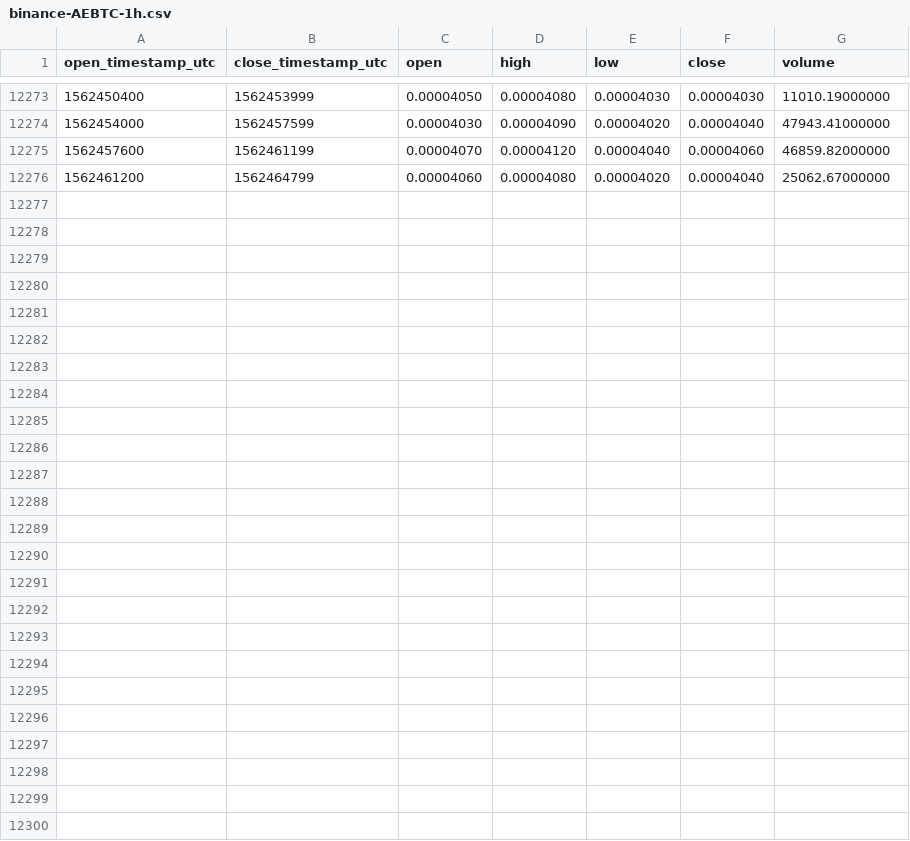
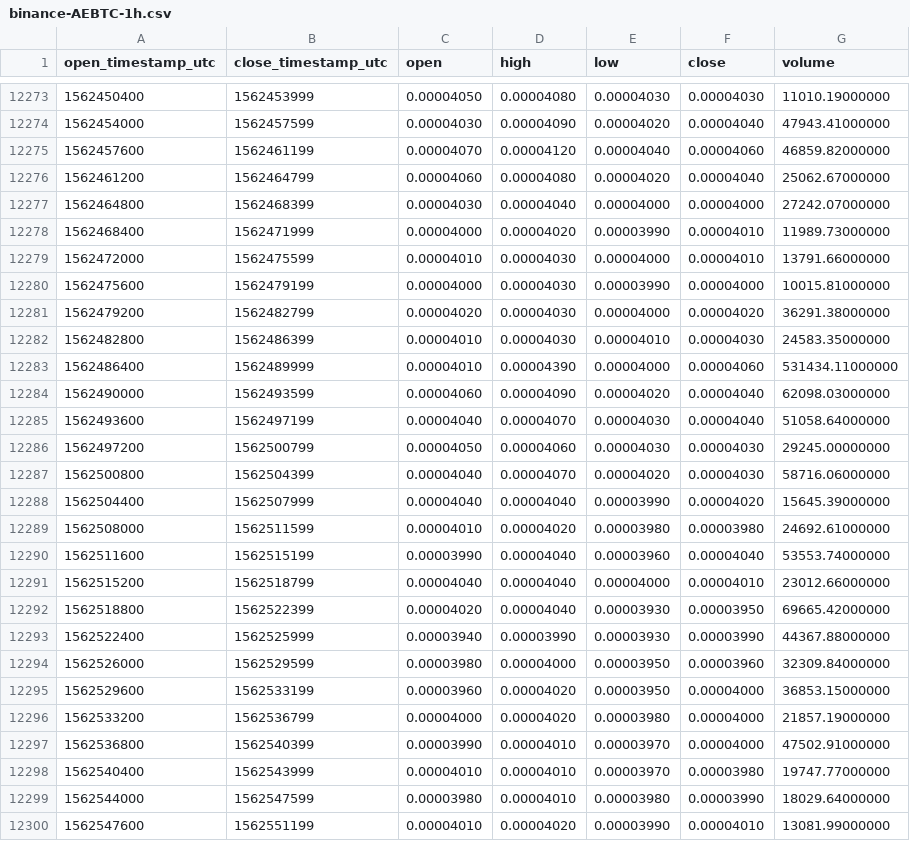
Before and after one commit to cryptobigbro/binance-AEBTC, a CSV file: binance-AEBTC-1h.csv, drawn as a sheet; only a part is shown, gaps mark what is left out; the diff names each change by its address in the sheet, - before the commit and + after, or states it on an @@ line.

Commit message:
Update OHLCV data.

```diff
--- a/binance-AEBTC-1h.csv
+++ b/binance-AEBTC-1h.csv
+row 12277: 1562464800 | 1562468399 | 0.00004030 | 0.00004040 | 0.00004000 | 0.00004000 | 27242.07000000
+row 12278: 1562468400 | 1562471999 | 0.00004000 | 0.00004020 | 0.00003990 | 0.00004010 | 11989.73000000
+row 12279: 1562472000 | 1562475599 | 0.00004010 | 0.00004030 | 0.00004000 | 0.00004010 | 13791.66000000
+row 12280: 1562475600 | 1562479199 | 0.00004000 | 0.00004030 | 0.00003990 | 0.00004000 | 10015.81000000
+row 12281: 1562479200 | 1562482799 | 0.00004020 | 0.00004030 | 0.00004000 | 0.00004020 | 36291.38000000
+row 12282: 1562482800 | 1562486399 | 0.00004010 | 0.00004030 | 0.00004010 | 0.00004030 | 24583.35000000
+row 12283: 1562486400 | 1562489999 | 0.00004010 | 0.00004390 | 0.00004000 | 0.00004060 | 531434.11000000
+row 12284: 1562490000 | 1562493599 | 0.00004060 | 0.00004090 | 0.00004020 | 0.00004040 | 62098.03000000
+row 12285: 1562493600 | 1562497199 | 0.00004040 | 0.00004070 | 0.00004030 | 0.00004040 | 51058.64000000
+row 12286: 1562497200 | 1562500799 | 0.00004050 | 0.00004060 | 0.00004030 | 0.00004030 | 29245.00000000
+row 12287: 1562500800 | 1562504399 | 0.00004040 | 0.00004070 | 0.00004020 | 0.00004030 | 58716.06000000
+row 12288: 1562504400 | 1562507999 | 0.00004040 | 0.00004040 | 0.00003990 | 0.00004020 | 15645.39000000
+row 12289: 1562508000 | 1562511599 | 0.00004010 | 0.00004020 | 0.00003980 | 0.00003980 | 24692.61000000
+row 12290: 1562511600 | 1562515199 | 0.00003990 | 0.00004040 | 0.00003960 | 0.00004040 | 53553.74000000
+row 12291: 1562515200 | 1562518799 | 0.00004040 | 0.00004040 | 0.00004000 | 0.00004010 | 23012.66000000
+row 12292: 1562518800 | 1562522399 | 0.00004020 | 0.00004040 | 0.00003930 | 0.00003950 | 69665.42000000
+row 12293: 1562522400 | 1562525999 | 0.00003940 | 0.00003990 | 0.00003930 | 0.00003990 | 44367.88000000
+row 12294: 1562526000 | 1562529599 | 0.00003980 | 0.00004000 | 0.00003950 | 0.00003960 | 32309.84000000
+row 12295: 1562529600 | 1562533199 | 0.00003960 | 0.00004020 | 0.00003950 | 0.00004000 | 36853.15000000
+row 12296: 1562533200 | 1562536799 | 0.00004000 | 0.00004020 | 0.00003980 | 0.00004000 | 21857.19000000
+row 12297: 1562536800 | 1562540399 | 0.00003990 | 0.00004010 | 0.00003970 | 0.00004000 | 47502.91000000
+row 12298: 1562540400 | 1562543999 | 0.00004010 | 0.00004010 | 0.00003970 | 0.00003980 | 19747.77000000
+row 12299: 1562544000 | 1562547599 | 0.00003980 | 0.00004010 | 0.00003980 | 0.00003990 | 18029.64000000
+row 12300: 1562547600 | 1562551199 | 0.00004010 | 0.00004020 | 0.00003990 | 0.00004010 | 13081.99000000
```
Also changed, not shown: binance-AEBTC-1d.csv.
